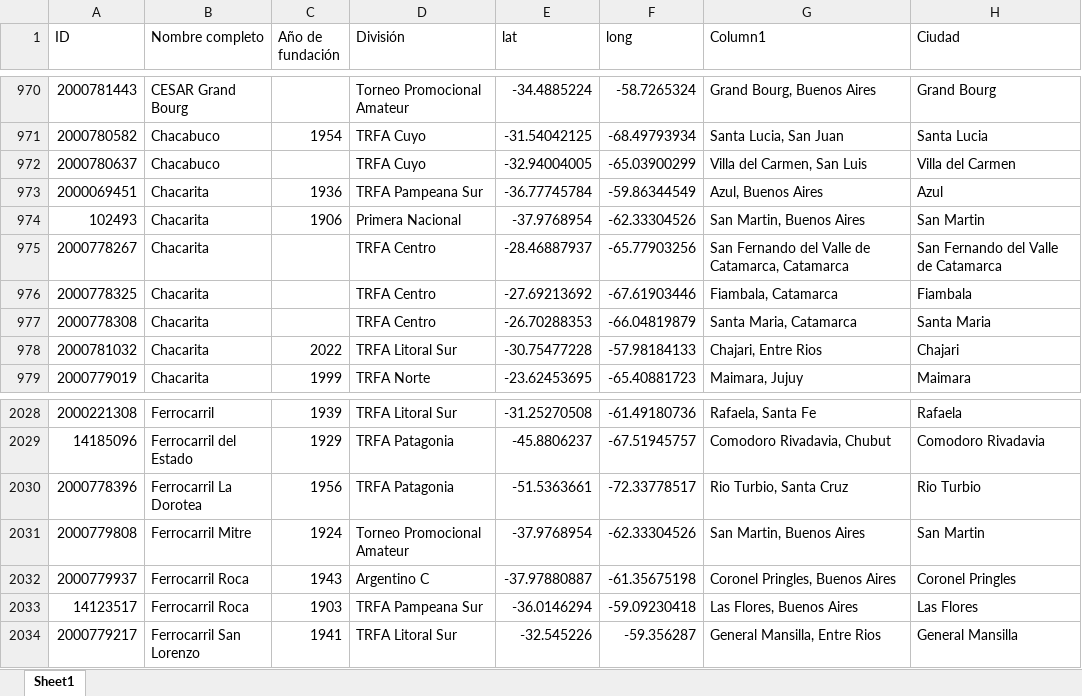
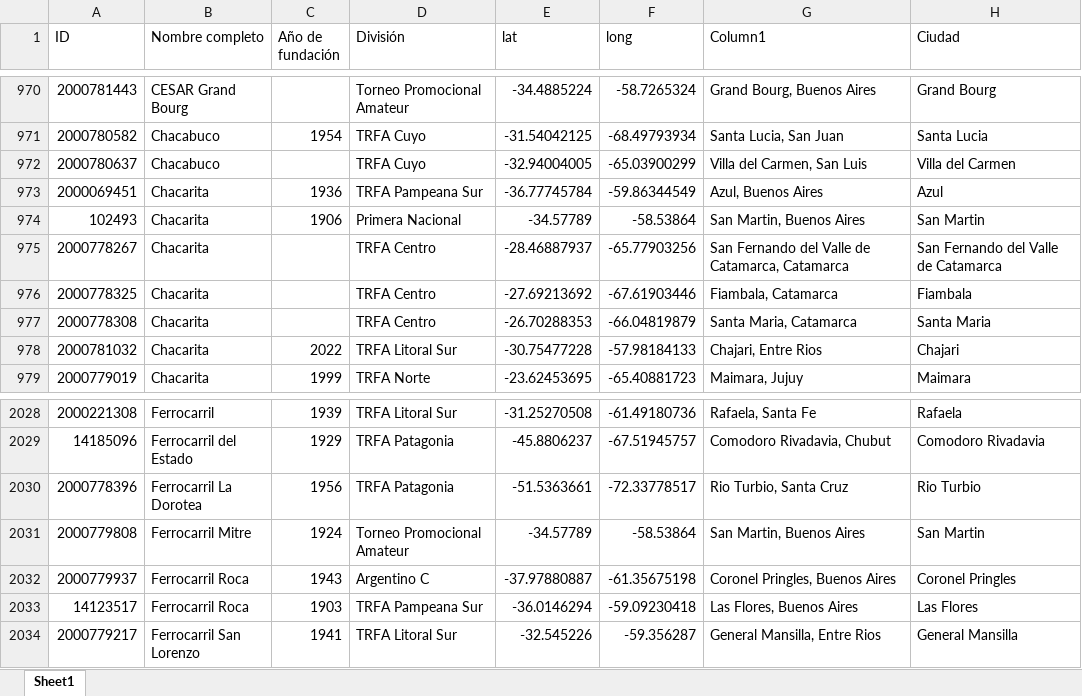
Before and after one commit to generalohioseque-a11y/clubes-argentina, an Excel workbook: CLUBES.xlsx, sheet Sheet1, drawn as a sheet; only a part is shown, gaps mark what is left out; values as stored, in another font and other column widths than the file's, no borders; table styles not drawn; the diff names each change by its address in the sheet, - before the commit and + after, or states it on an @@ line.

```diff
--- a/CLUBES.xlsx (sheet Sheet1)
+++ b/CLUBES.xlsx (sheet Sheet1)
-E974 (lat): -37.9768954
+E974 (lat): -34.57789
-F974 (long): -62.33304526
+F974 (long): -58.53864
-E2031 (lat): -37.9768954
+E2031 (lat): -34.57789
-F2031 (long): -62.33304526
+F2031 (long): -58.53864
```
Also changed, not shown: 2 other files.
